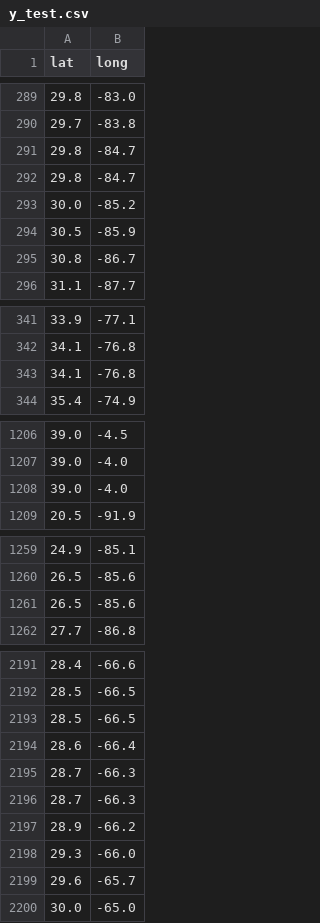
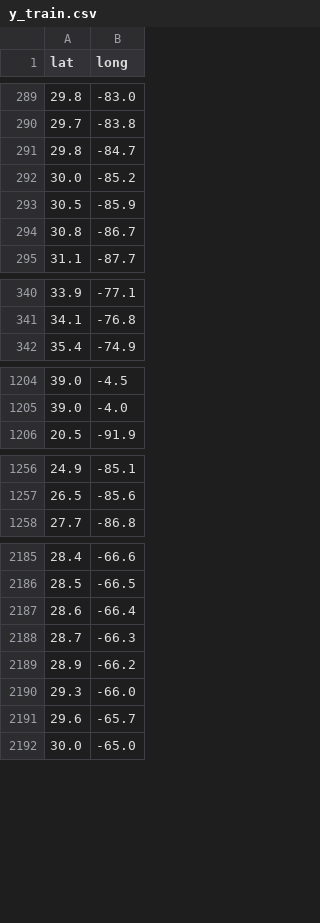
Before and after one commit to anshmenghani/hurricane, a CSV file: src/model/y_train.csv (was src/model/y_test.csv), drawn as a sheet; only a part is shown, gaps mark what is left out; the diff covers the shown part only.

```diff
--- a/src/model/y_test.csv
+++ b/src/model/y_train.csv
@@ -291,3 +291,2 @@ lat,long
 29.8,-84.7
-29.8,-84.7
 30.0,-85.2
@@ -342,3 +341,2 @@ lat,long
 34.1,-76.8
-34.1,-76.8
 35.4,-74.9
@@ -1207,3 +1205,2 @@ lat,long
 39.0,-4.0
-39.0,-4.0
 20.5,-91.9
@@ -1260,3 +1257,2 @@ lat,long
 26.5,-85.6
-26.5,-85.6
 27.7,-86.8
@@ -2192,6 +2186,4 @@ lat,long
 28.5,-66.5
-28.5,-66.5
 28.6,-66.4
 28.7,-66.3
-28.7,-66.3
 28.9,-66.2
```
Also changed, not shown: 3 removed rows elsewhere in this file, src/model/x_test.csv, 1 other file.
